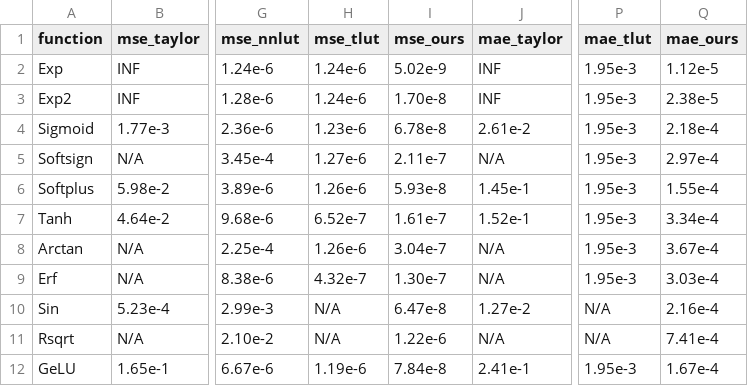
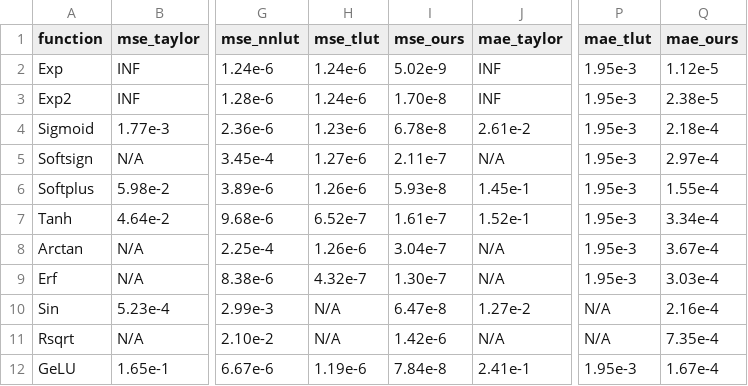
Before and after one commit to xsun2001/SCOPE-MICRO26-AE, a CSV file: experiments/tbl-4-function-approximation-accuracy/expected-results/paper_table4.csv, drawn as a sheet; only a part is shown, gaps mark what is left out; the diff names each change by its address in the sheet, - before the commit and + after, or states it on an @@ line.

Commit message:
Correct Rsqrt Table 4 protocol

```diff
--- a/experiments/tbl-4-function-approximation-accuracy/expected-results/paper_table4.csv
+++ b/experiments/tbl-4-function-approximation-accuracy/expected-results/paper_table4.csv
-I11 (mse_ours): 1.22e-6
+I11 (mse_ours): 1.42e-6
-Q11 (mae_ours): 7.41e-4
+Q11 (mae_ours): 7.35e-4
```
Also changed, not shown: experiments/tbl-4-function-approximation-accuracy/expected-results/scna32_reference_table4.csv, 9 other files.
